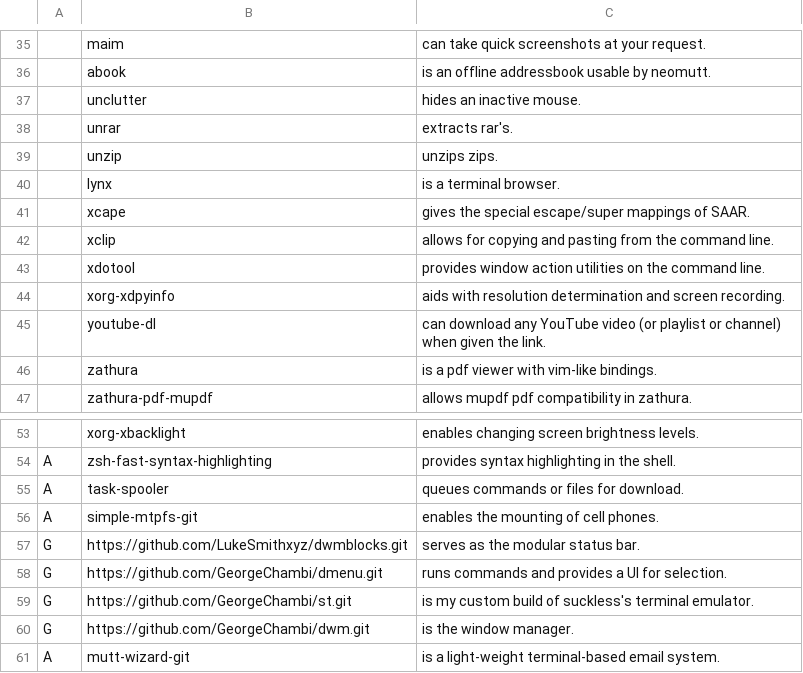
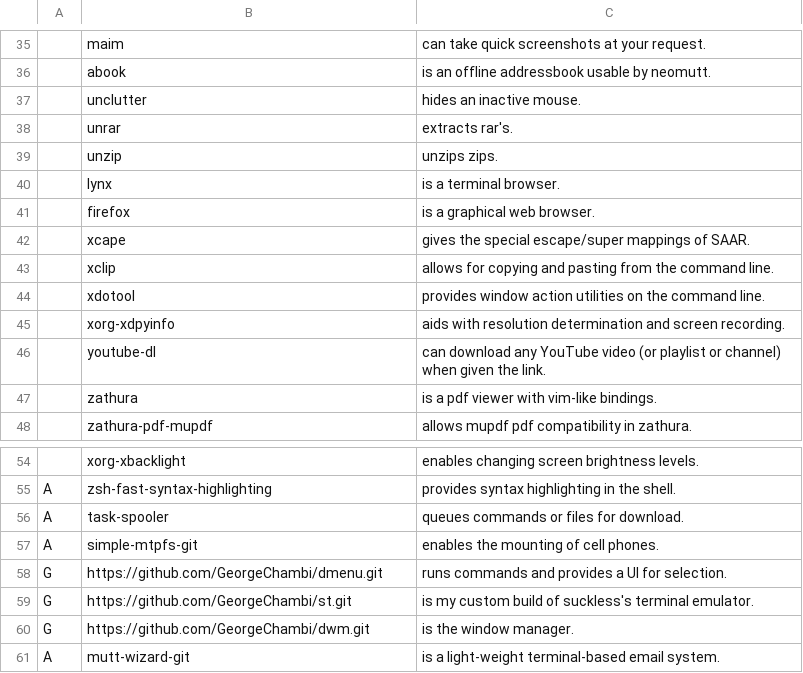
Before and after one commit to GeorgeChambi/SAAR, a CSV file: progs.csv, drawn as a sheet; only a part is shown, gaps mark what is left out; removed rows and columns are numbered as before the commit, all else as after; the diff names each change by its address in the sheet, - before the commit and + after, or states it on an @@ line.

Commit message:
removed bar, added firefox and fixed branch name conflict.

```diff
--- a/progs.csv
+++ b/progs.csv
+row 41:  | firefox | is a graphical web browser.
-row 57: G | https://github.com/LukeSmithxyz/dwmblocks.git | serves as the modular status bar.
```
Also changed, not shown: 1 other file.
